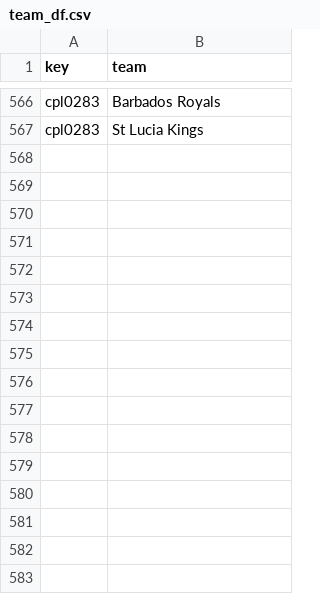
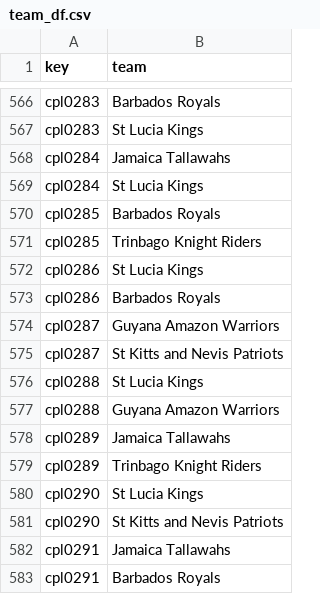
Before and after one commit to sawlachintan/cricket_data, a CSV file: cpl_data/team_df.csv, drawn as a sheet; only a part is shown, gaps mark what is left out.

```diff
--- a/cpl_data/team_df.csv
+++ b/cpl_data/team_df.csv
@@ -567 +567,17 @@ cpl0283,Barbados Royals
 cpl0283,St Lucia Kings
+cpl0284,Jamaica Tallawahs
+cpl0284,St Lucia Kings
+cpl0285,Barbados Royals
+cpl0285,Trinbago Knight Riders
+cpl0286,St Lucia Kings
+cpl0286,Barbados Royals
+cpl0287,Guyana Amazon Warriors
+cpl0287,St Kitts and Nevis Patriots
+cpl0288,St Lucia Kings
+cpl0288,Guyana Amazon Warriors
+cpl0289,Jamaica Tallawahs
+cpl0289,Trinbago Knight Riders
+cpl0290,St Lucia Kings
+cpl0290,St Kitts and Nevis Patriots
+cpl0291,Jamaica Tallawahs
+cpl0291,Barbados Royals
```
Also changed, not shown: cpl_data/info_df.csv, t20s_data/info_df.csv, 14 other files.
